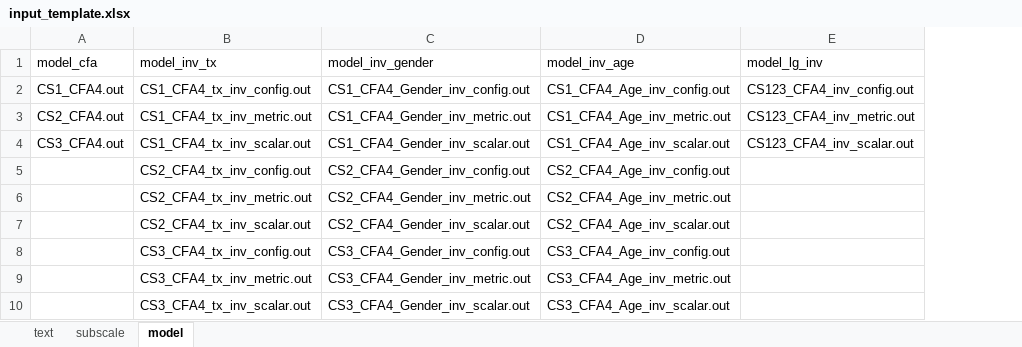
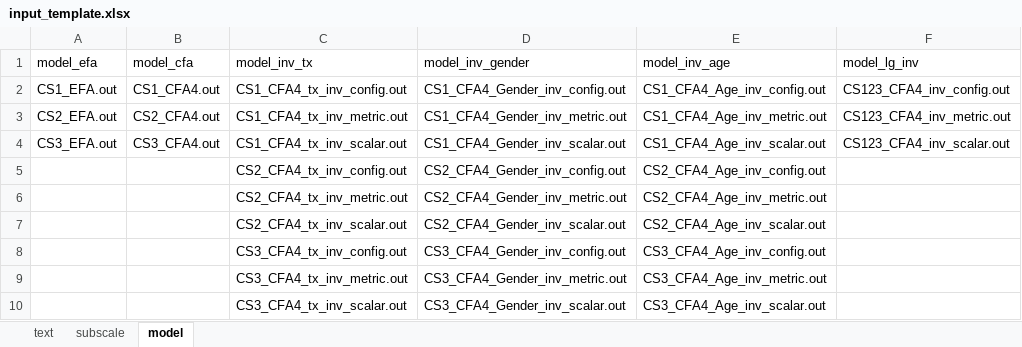
Before and after one commit to nyuglobalties/mrautomatr, an Excel workbook: Template/input_template.xlsx, sheet model, drawn as a sheet; values as stored, in another font and other column widths than the file's, no borders; the diff names each change by its address in the sheet, - before the commit and + after, or states it on an @@ line.

```diff
--- a/Template/input_template.xlsx (sheet model)
+++ b/Template/input_template.xlsx (sheet model)
+column A (model_efa), rows 2-4: CS1_EFA.out | CS2_EFA.out | CS3_EFA.out
```
Also changed, not shown: 3 other files.
